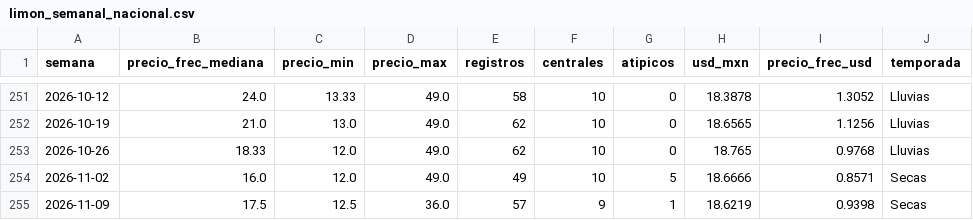
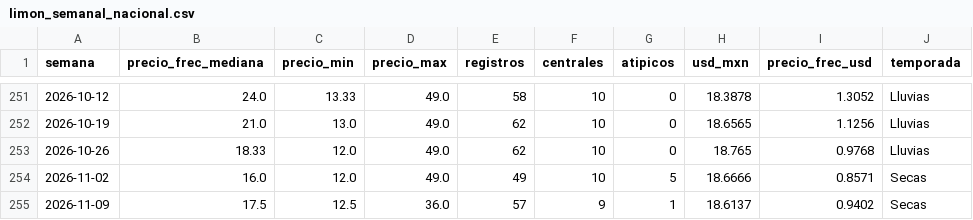
Before and after one commit to miumfree03-eng/trusted-data-lab-limon, a CSV file: data/oro/limon_semanal_nacional.csv, drawn as a sheet; only a part is shown, gaps mark what is left out.

```diff
--- a/data/oro/limon_semanal_nacional.csv
+++ b/data/oro/limon_semanal_nacional.csv
@@ -254,2 +254,2 @@ semana,precio_frec_mediana,precio_min,precio_max,registros,centrales,atipicos,us
 2026-11-02,16.0,12.0,49.0,49,10,5,18.6666,0.8571,Secas
-2026-11-09,17.5,12.5,36.0,57,9,1,18.6219,0.9398,Secas
+2026-11-09,17.5,12.5,36.0,57,9,1,18.6137,0.9402,Secas
```
Also changed, not shown: data/bronce/_bitacora_capturas.csv, data/bronce/sniim_limon/2026-11.csv, 4 other files.
